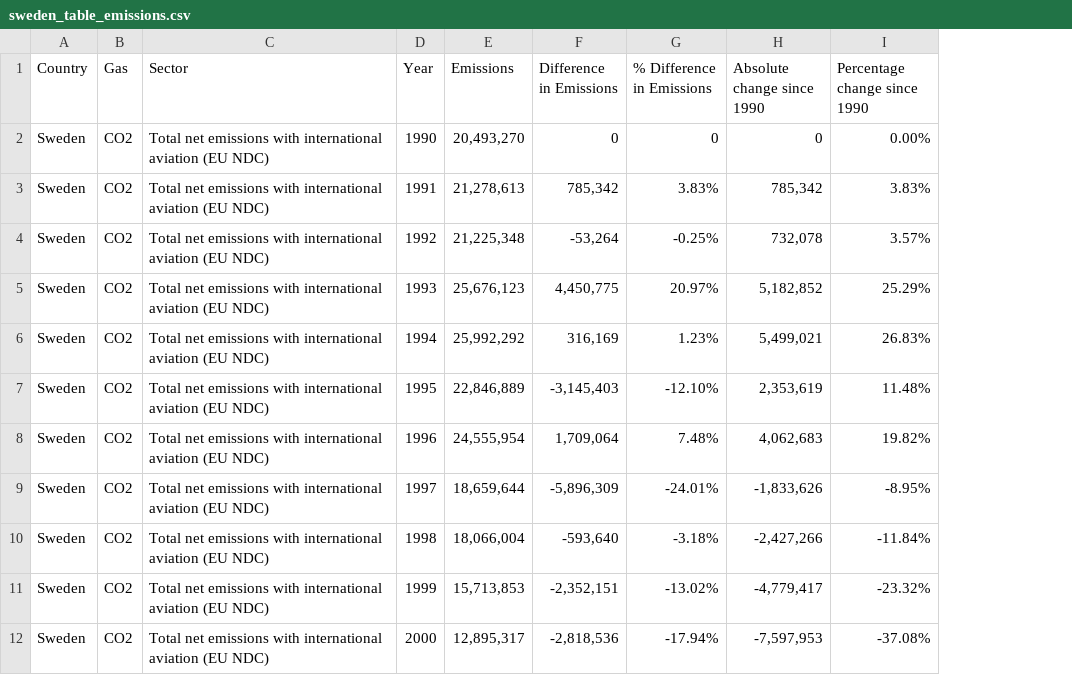
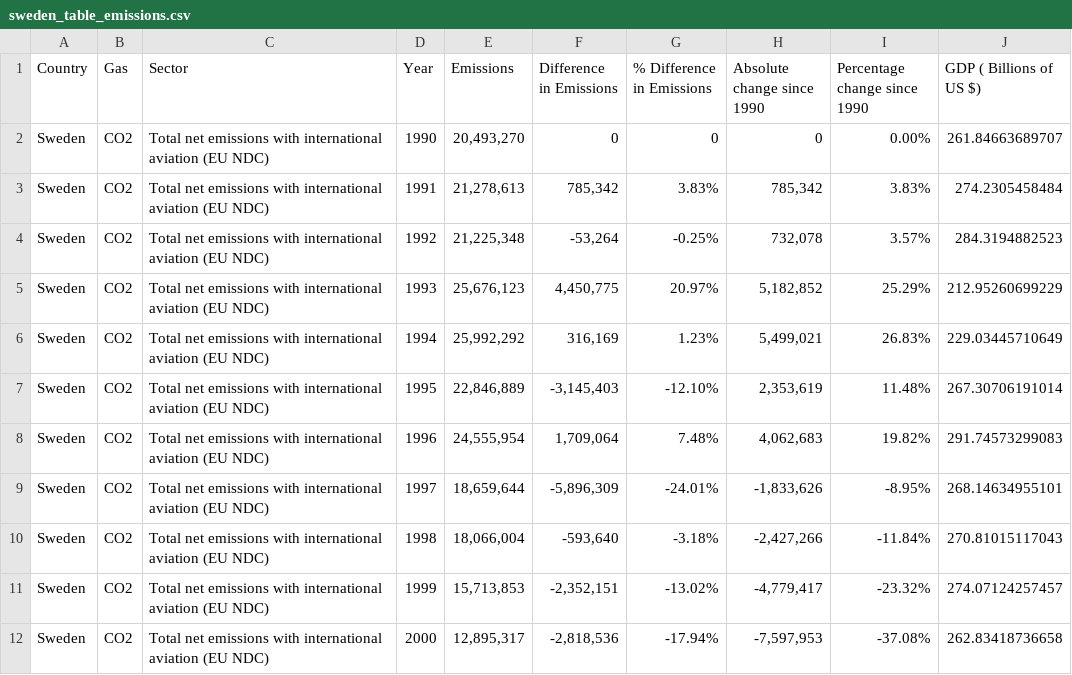
Before and after one commit to RJL22/carbon-emissions-data, a CSV file: raw/sweden_table_emissions.csv, drawn as a sheet; only a part is shown; the diff names each change by its address in the sheet, - before the commit and + after, or states it on an @@ line.

Commit message:
Add GDP to data

```diff
--- a/raw/sweden_table_emissions.csv
+++ b/raw/sweden_table_emissions.csv
+column J (GDP ( Billions of US $)), rows 2-12: 261.84663689707 | 274.2305458484 | 284.3194882523 | 212.95260699229 | 229.03445710649 | 267.30706191014 | 291.74573299083 | 268.14634955101 | 270.81015117043 | 274.07124257457 | 262.83418736658
```
Also changed, not shown: raw/norway_table_emissions.csv.
